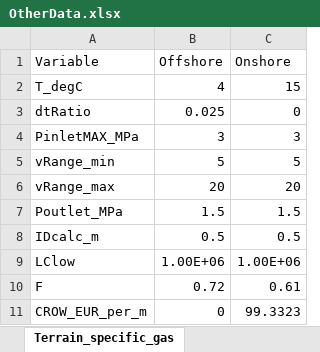
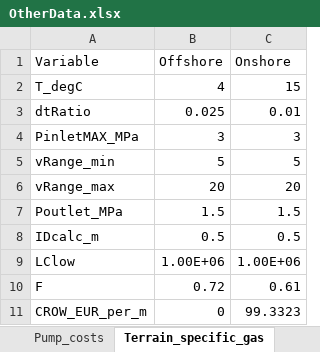
Before and after one commit to UU-ER/AdOpT_TechnologyDatabase, an Excel workbook: technology_database/networks/data/co2_pipeline/OtherData.xlsx, sheet Terrain_specific_gas, drawn as a sheet; values as stored, in another font and other column widths than the file's, no borders; the diff names each change by its address in the sheet, - before the commit and + after, or states it on an @@ line.

```diff
--- a/technology_database/networks/data/co2_pipeline/OtherData.xlsx (sheet Terrain_specific_gas)
+++ b/technology_database/networks/data/co2_pipeline/OtherData.xlsx (sheet Terrain_specific_gas)
+sheet tab: Pump_costs
-C3 (Onshore): 0
+C3 (Onshore): 0.01
```
Also changed, not shown: sheet Terrain_specific_liquid, 4 other files.
